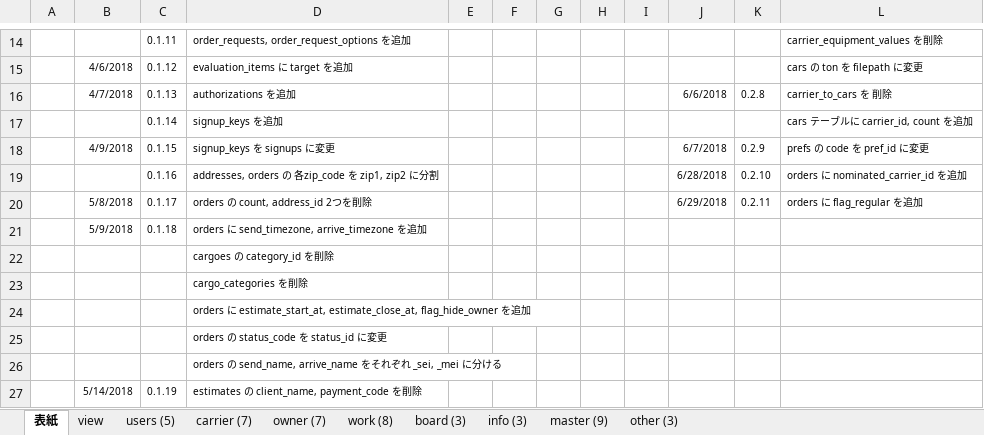
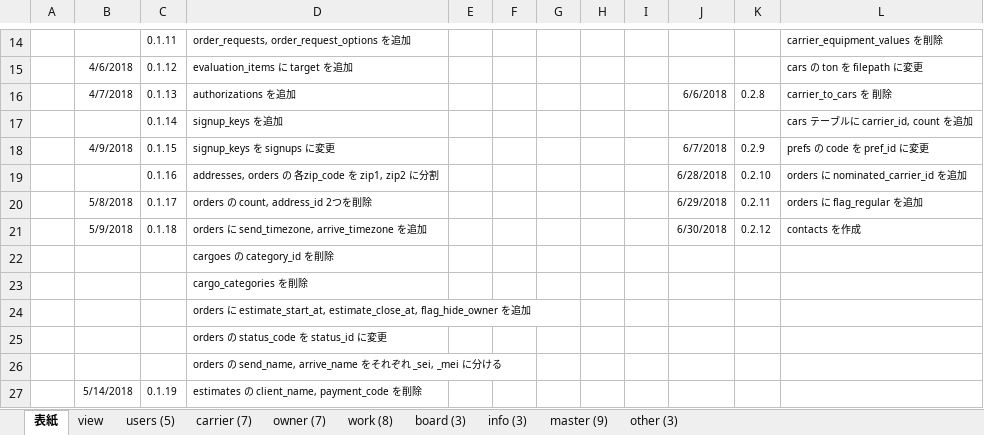
Before and after one commit to Akito-K/www.transporter.fun, an Excel workbook: root/datas/ER.xlsx, sheet 表紙, drawn as a sheet; only a part is shown, gaps mark what is left out; values as stored, in another font and other column widths than the file's, no borders; charts and pictures not drawn; the diff names each change by its address in the sheet, - before the commit and + after, or states it on an @@ line.

```diff
--- a/root/datas/ER.xlsx (sheet 表紙)
+++ b/root/datas/ER.xlsx (sheet 表紙)
-J21: (empty)
+J21: 6/30/2018
-K21: (empty)
+K21: 0.2.12
-L21: (empty)
+L21: contacts を作成
```
Also changed, not shown: sheet other (3), sheet view, sheet owner (7), charts or pictures, root/datas/routes.php.xlsx, 53 other files.
